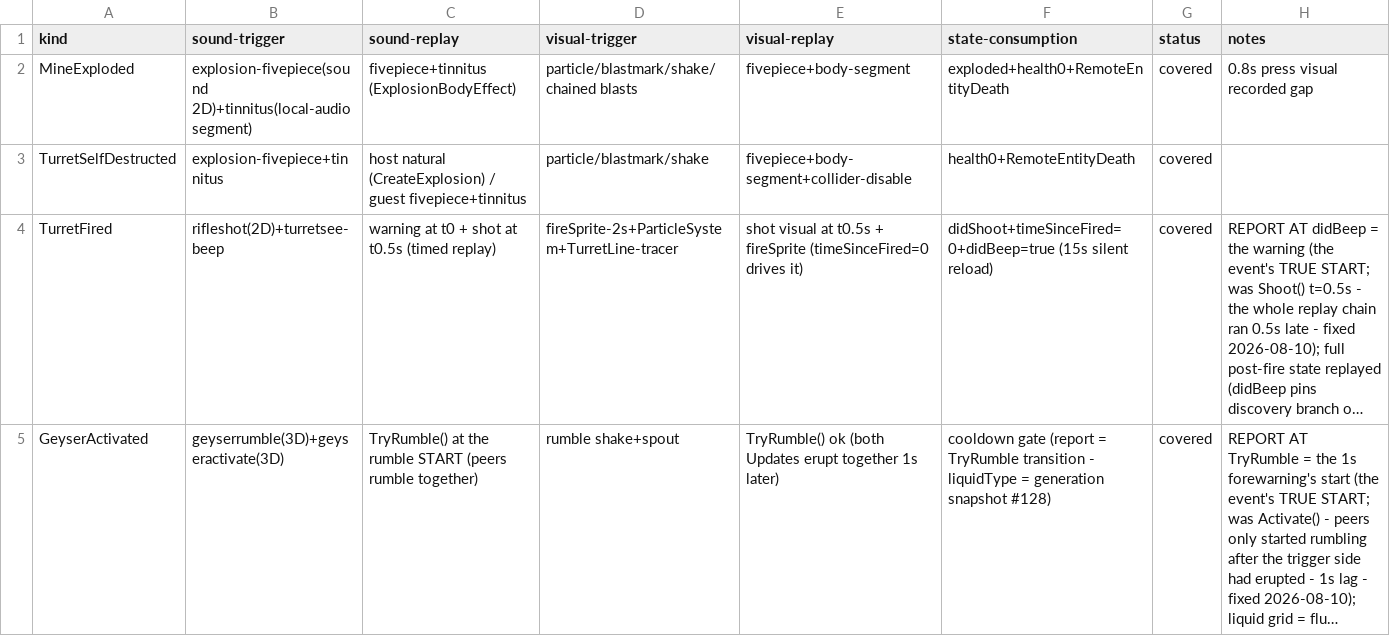
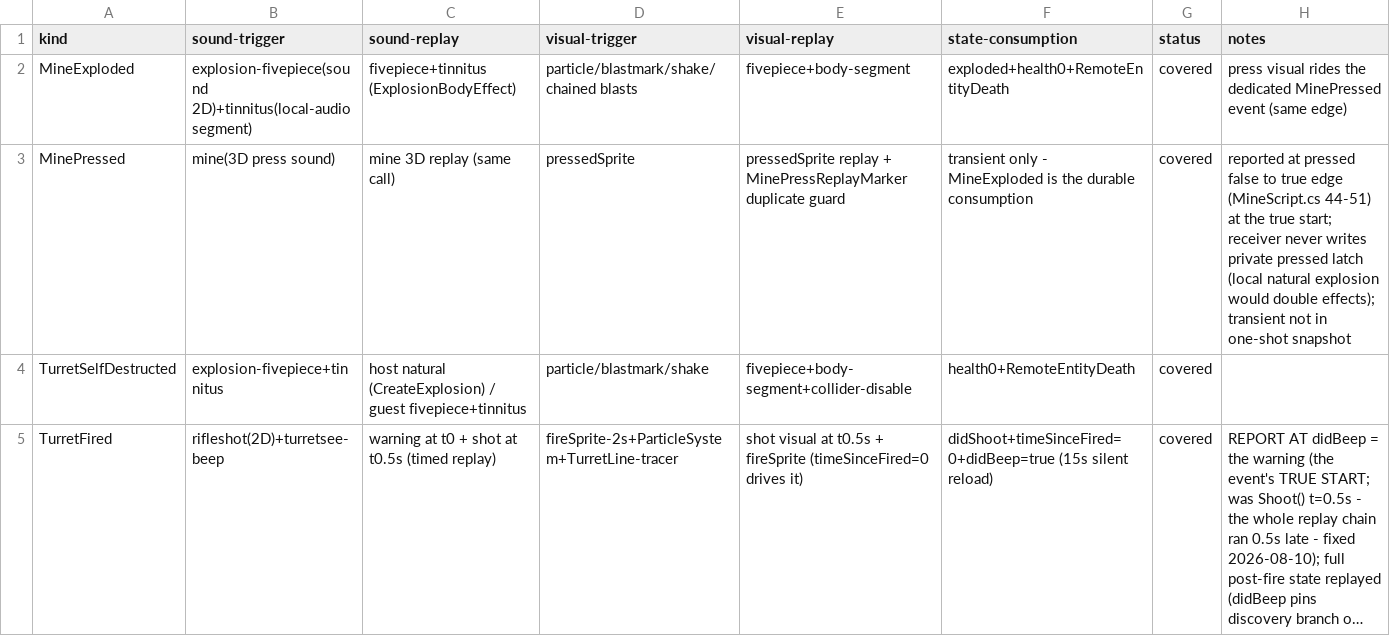
Before and after one commit to XeronOwO/Casualties-Unknown-Online, a CSV file: docs/event-replay-matrix.csv, drawn as a sheet; only a part is shown; the shorter side is filled out with more unchanged rows; long unchanged cells end in ….

Commit message:
feat(presentation): sync mine 0.8s press visual via MinePressed event (PV22)

```diff
--- a/docs/event-replay-matrix.csv
+++ b/docs/event-replay-matrix.csv
@@ -1,3 +1,4 @@
 kind,sound-trigger,sound-replay,visual-trigger,visual-replay,state-consumption,status,notes
-MineExploded,explosion-fivepiece(sound 2D)+tinnitus(local-audio segment),fivepiece+tinnitus (ExplosionBodyEffect),particle/blastmark/shake/chained blasts,fivepiece+body-segment,exploded+health0+RemoteEntityDeath,covered,0.8s press visual recorded gap
+MineExploded,explosion-fivepiece(sound 2D)+tinnitus(local-audio segment),fivepiece+tinnitus (ExplosionBodyEffect),particle/blastmark/shake/chained blasts,fivepiece+body-segment,exploded+health0+RemoteEntityDeath,covered,press visual rides the dedicated MinePressed event (same edge)
+MinePressed,mine(3D press sound),mine 3D replay (same call),pressedSprite,pressedSprite replay + MinePressReplayMarker duplicate guard,transient only - MineExploded is the durable consumption,covered,reported at pressed false to true edge (MineScript.cs 44-51) at the true start; receiver never writes private pressed latch (local natural explosion would double effects); transient not in one-shot snapshot
 TurretSelfDestructed,explosion-fivepiece+tinnitus,host natural (CreateExplosion) / guest fivepiece+tinnitus,particle/blastmark/shake,fivepiece+body-segment+collider-disable,health0+RemoteEntityDeath,covered,
```
Also changed, not shown: docs/entity-features-matrix.csv, 16 other files.
